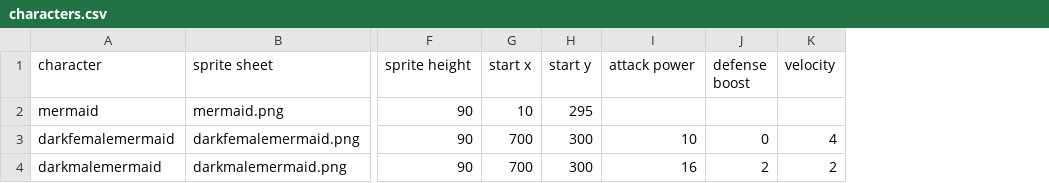
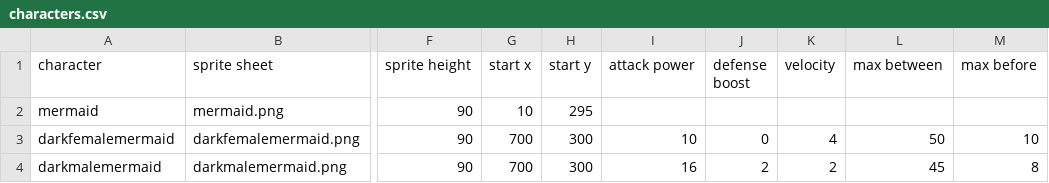
Before and after one commit to rhanak/merwar, a CSV file: data/characters.csv, drawn as a sheet; only a part is shown, gaps mark what is left out; the diff names each change by its address in the sheet, - before the commit and + after, or states it on an @@ line.

```diff
--- a/data/characters.csv
+++ b/data/characters.csv
+column L (max between), rows 3-4: 50 | 45
+column M (max before), rows 3-4: 10 | 8
```
Also changed, not shown: 3 other files.
